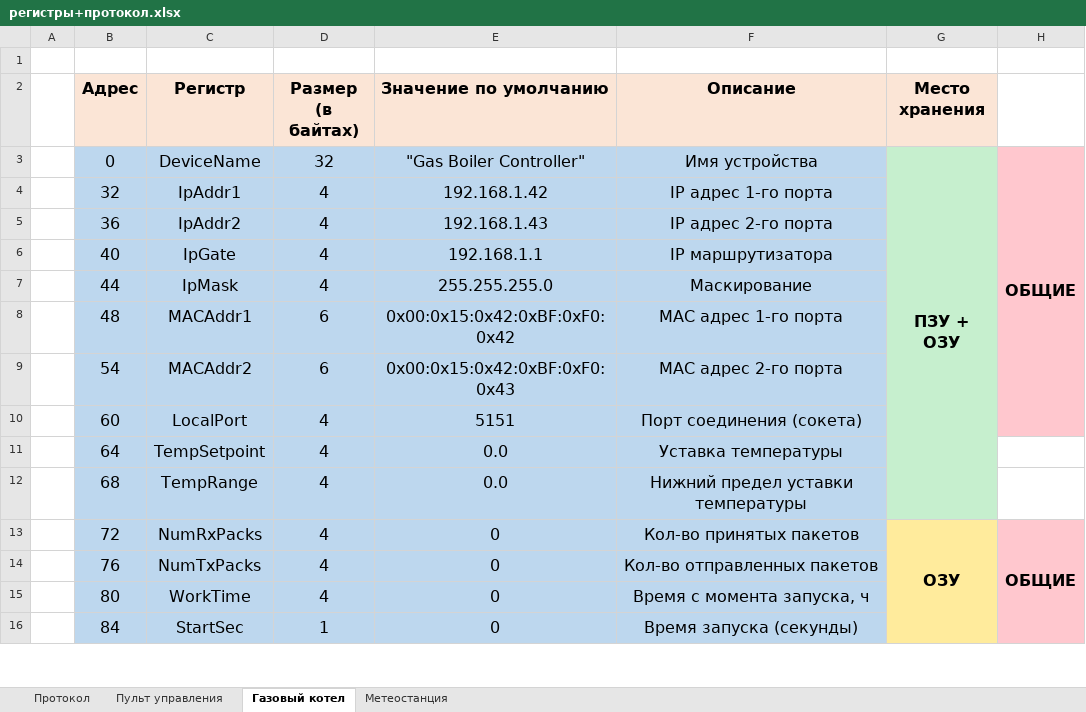
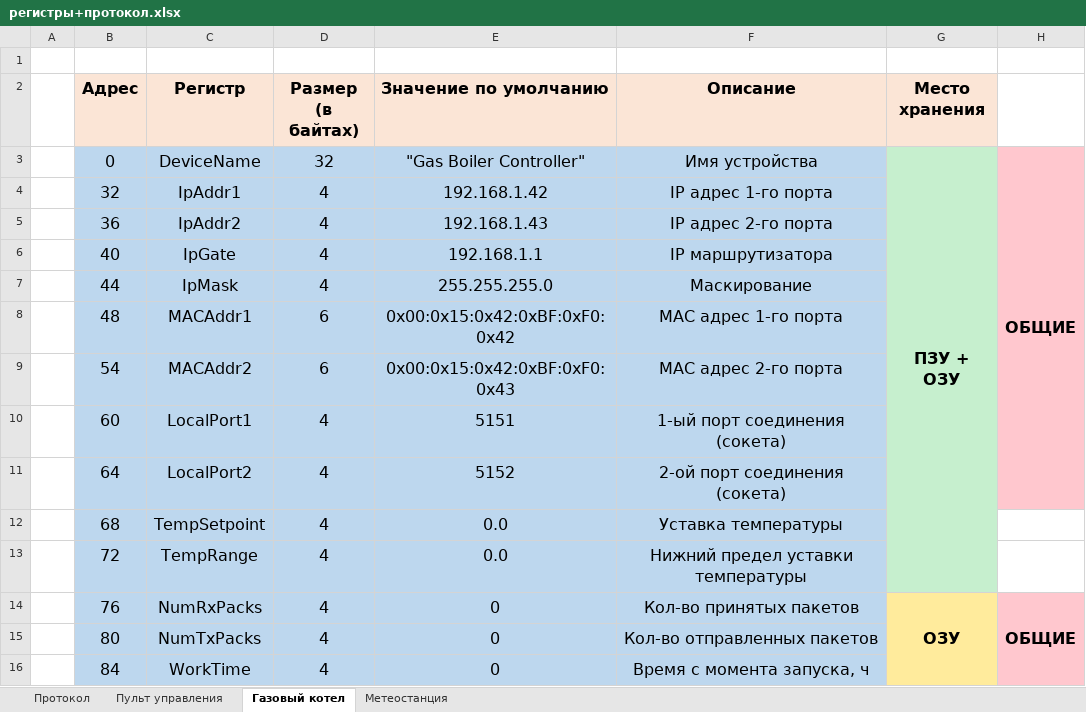
Before and after one commit to Alexey9931/SMART_HOME_PROJECT_V2.0, an Excel workbook: регистры+протокол.xlsx, sheet Газовый котел, drawn as a sheet; only a part is shown; values as stored, in another font and other column widths than the file's, no borders; removed rows and columns are numbered as before the commit, all else as after; the diff covers the shown part only; the diff names each change by its address in the sheet, - before the commit and + after, or states it on an @@ line.

Commit message:
1.Начата работа над добалвением отдельного сокета для связи модулей между собой.

```diff
--- a/регистры+протокол.xlsx (sheet Газовый котел)
+++ b/регистры+протокол.xlsx (sheet Газовый котел)
-G3:G12 merged
+G3:G13 merged
-H3:H10 merged
+H3:H11 merged
-C10 (Регистр): LocalPort
+C10 (Регистр): LocalPort1
-F10 (Описание): Порт соединения (сокета)
+F10 (Описание): 1-ый порт соединения (сокета)
-C11 (Регистр): TempSetpoint
+C11 (Регистр): LocalPort2
-E11 (Значение по умолчанию): 0.0
+E11 (Значение по умолчанию): 5152
-F11 (Описание): Уставка температуры
+F11 (Описание): 2-ой порт соединения (сокета)
-H11 fill: none
+H11 fill: #FFC7CE
-C12 (Регистр): TempRange
+C12 (Регистр): TempSetpoint
-F12 (Описание): Нижний предел уставки температуры
+F12 (Описание): Уставка температуры
-C13 (Регистр): NumRxPacks
+C13 (Регистр): TempRange
-E13 (Значение по умолчанию): 0
+E13 (Значение по умолчанию): 0.0
-F13 (Описание): Кол-во принятых пакетов
+F13 (Описание): Нижний предел уставки температуры
-G13 (Место хранения): ОЗУ
+G13 (Место хранения): (empty)
-G13 fill: #FFEB9C
+G13 fill: #C6EFCE
-G13:G32 merged
-H13: ОБЩИЕ
+H13: (empty)
-H13 fill: #FFC7CE
+H13 fill: none
-H13:H29 merged
-C14 (Регистр): NumTxPacks
+C14 (Регистр): NumRxPacks
-F14 (Описание): Кол-во отправленных пакетов
+F14 (Описание): Кол-во принятых пакетов
-G14 (Место хранения): (empty)
+G14 (Место хранения): ОЗУ
+G14:G33 merged
-H14: (empty)
+H14: ОБЩИЕ
+H14:H30 merged
-C15 (Регистр): WorkTime
+C15 (Регистр): NumTxPacks
-F15 (Описание): Время с момента запуска, ч
+F15 (Описание): Кол-во отправленных пакетов
-C16 (Регистр): StartSec
+C16 (Регистр): WorkTime
-D16 (Размер (в байтах)): 1
+D16 (Размер (в байтах)): 4
-F16 (Описание): Время запуска (секунды)
+F16 (Описание): Время с момента запуска, ч
```
Also changed, not shown: 4 added rows, 3 removed rows, 27 edited cells and cell formats elsewhere in this sheet, sheet Пульт управления, sheet Метеостанция, sheet Протокол, 22 other files.
